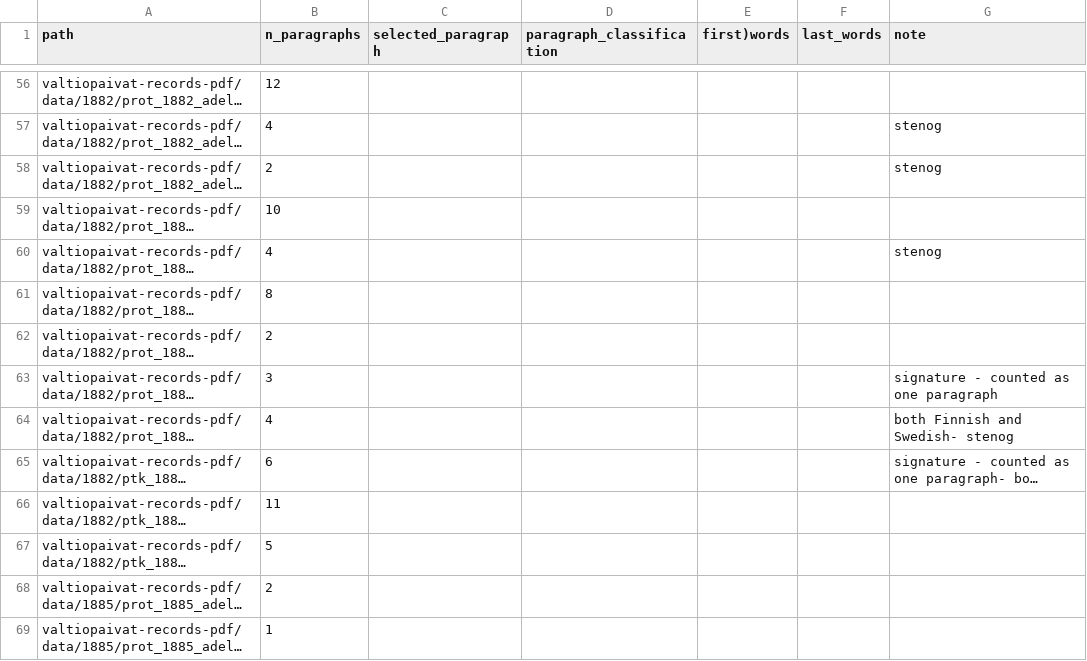
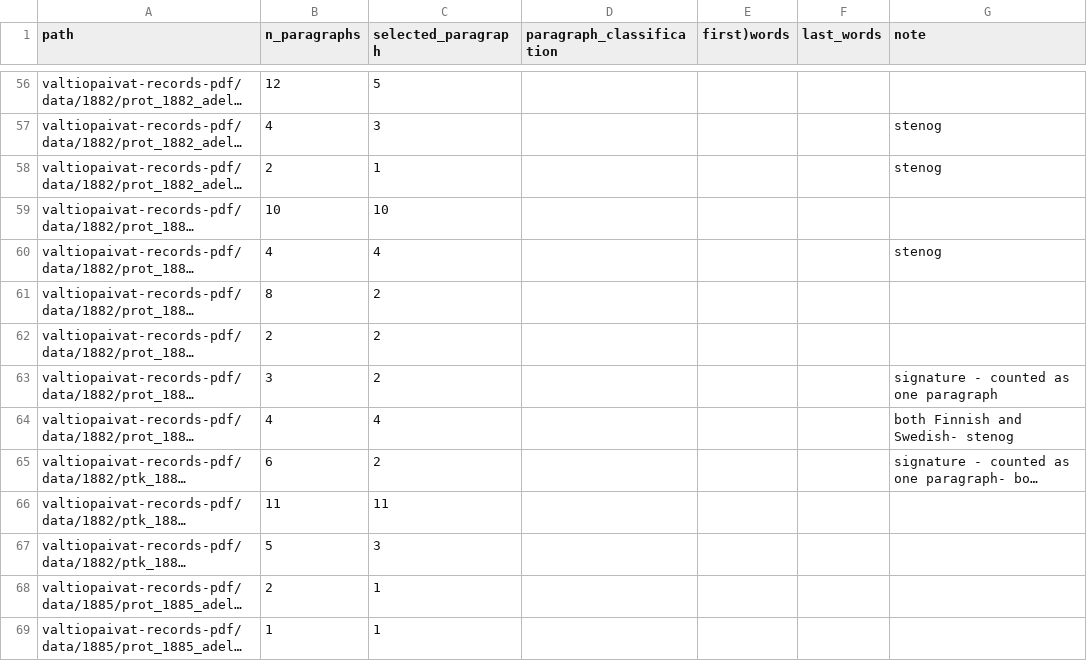
Before and after one commit to swerik-project/valtiopaivat-records, a CSV file: quality/data/goldstandard_noteseg_year-estate_3_20250514-113633.csv, drawn as a sheet; only a part is shown, gaps mark what is left out; long unchanged cells end in …; the diff covers the shown part only; the diff names each change by its address in the sheet, - before the commit and + after, or states it on an @@ line.

Commit message:
chore: sample paragraphs

```diff
--- a/quality/data/goldstandard_noteseg_year-estate_3_20250514-113633.csv
+++ b/quality/data/goldstandard_noteseg_year-estate_3_20250514-113633.csv
-C56 (selected_paragraph): (empty)
+C56 (selected_paragraph): 5
-C57 (selected_paragraph): (empty)
+C57 (selected_paragraph): 3
-C58 (selected_paragraph): (empty)
+C58 (selected_paragraph): 1
-C59 (selected_paragraph): (empty)
+C59 (selected_paragraph): 10
-C60 (selected_paragraph): (empty)
+C60 (selected_paragraph): 4
-C61:C63 (selected_paragraph): (empty)
+C61:C63 (selected_paragraph): 2
-C64 (selected_paragraph): (empty)
+C64 (selected_paragraph): 4
-C65 (selected_paragraph): (empty)
+C65 (selected_paragraph): 2
-C66 (selected_paragraph): (empty)
+C66 (selected_paragraph): 11
-C67 (selected_paragraph): (empty)
+C67 (selected_paragraph): 3
-C68:C69 (selected_paragraph): (empty)
+C68:C69 (selected_paragraph): 1
```
Also changed, not shown: 165 edited cells elsewhere in this file.
